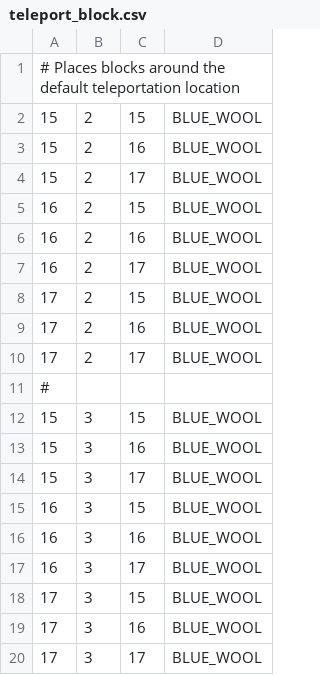
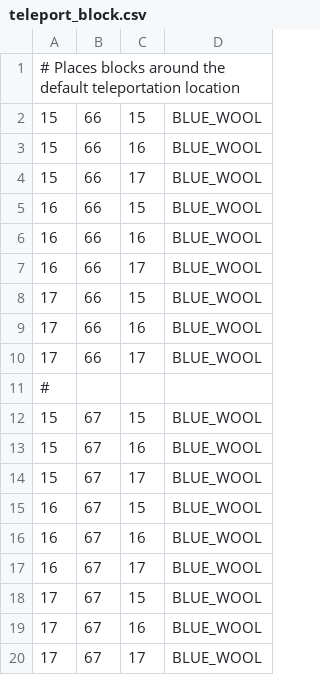
Before and after one commit to minecraft-saar/shared-resources, a CSV file: src/main/resources/de/saar/minecraft/worlds/teleport_block.csv, drawn as a sheet; the diff names each change by its address in the sheet, - before the commit and + after, or states it on an @@ line.

```diff
--- a/src/main/resources/de/saar/minecraft/worlds/teleport_block.csv
+++ b/src/main/resources/de/saar/minecraft/worlds/teleport_block.csv
-B2:B10: 2
+B2:B10: 66
-B12:B20: 3
+B12:B20: 67
```
Also changed, not shown: src/main/resources/de/saar/minecraft/worlds/bridge_large.csv, 5 other files.
